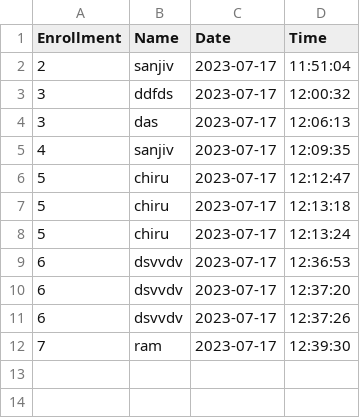
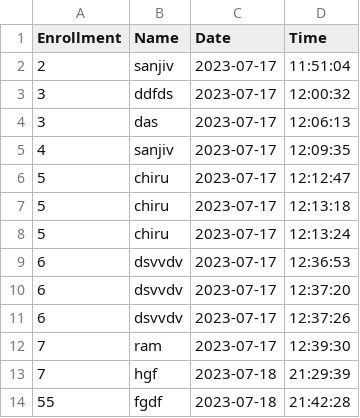
Before and after one commit to sanjiv9534/face-recognition-2.2, a CSV file: StudentDetails/StudentDetails.csv, drawn as a sheet; the diff names each change by its address in the sheet, - before the commit and + after, or states it on an @@ line.

```diff
--- a/StudentDetails/StudentDetails.csv
+++ b/StudentDetails/StudentDetails.csv
+row 13: 7 | hgf | 2023-07-18 | 21:29:39
+row 14: 55 | fgdf | 2023-07-18 | 21:42:28
```
Also changed, not shown: 3 other files.
